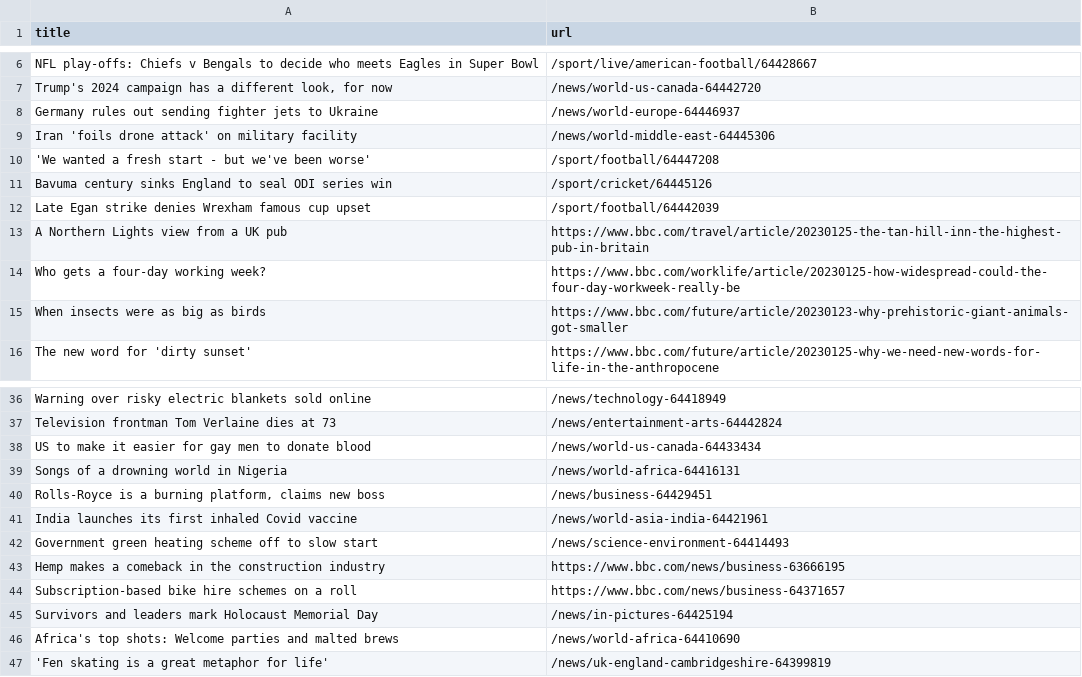
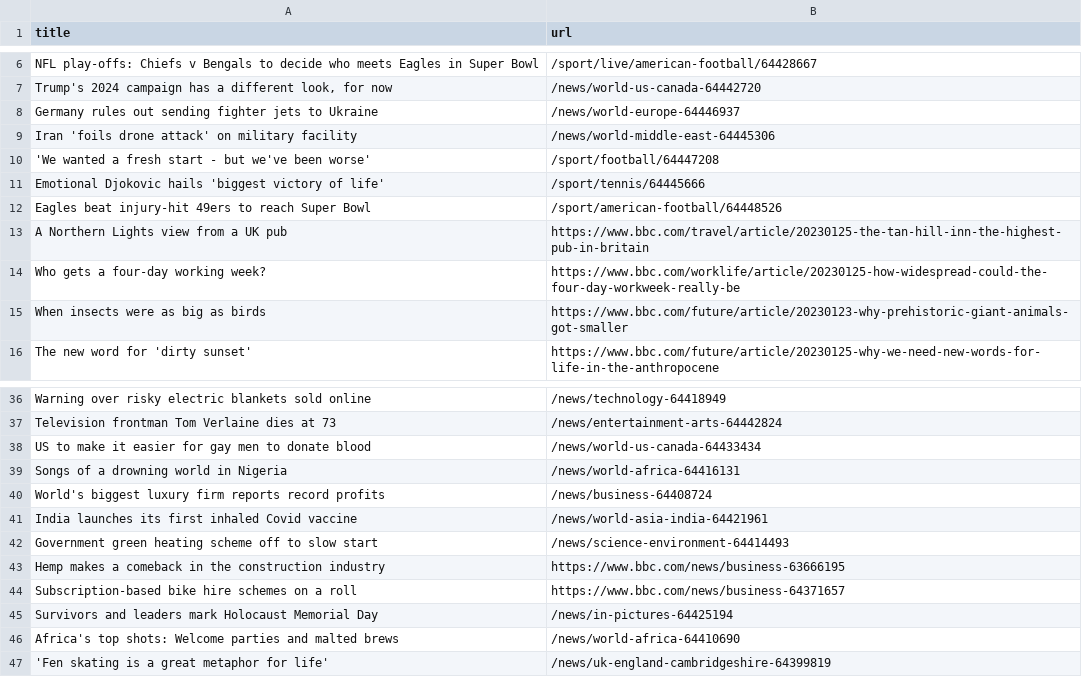
Before and after one commit to vlsachdev/automatic-scraper-bbc, a CSV file: bbc.csv, drawn as a sheet; only a part is shown, gaps mark what is left out.

```diff
--- a/bbc.csv
+++ b/bbc.csv
@@ -10,4 +10,4 @@ Iran 'foils drone attack' on military facility,/news/world-middle-east-64445306
 'We wanted a fresh start - but we've been worse',/sport/football/64447208
-Bavuma century sinks England to seal ODI series win,/sport/cricket/64445126
-Late Egan strike denies Wrexham famous cup upset,/sport/football/64442039
+Emotional Djokovic hails 'biggest victory of life',/sport/tennis/64445666
+Eagles beat injury-hit 49ers to reach Super Bowl,/sport/american-football/64448526
 A Northern Lights view from a UK pub,https://www.bbc.com/travel/article/20230125-the-tan-hill-inn-the-highest-pub-in-britain
@@ -39,3 +39,3 @@ US to make it easier for gay men to donate blood,/news/world-us-canada-64433434
 Songs of a drowning world in Nigeria,/news/world-africa-64416131
-"Rolls-Royce is a burning platform, claims new boss",/news/business-64429451
+World's biggest luxury firm reports record profits,/news/business-64408724
 India launches its first inhaled Covid vaccine,/news/world-asia-india-64421961
```
